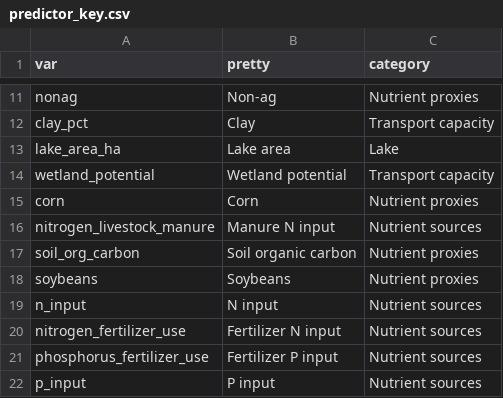
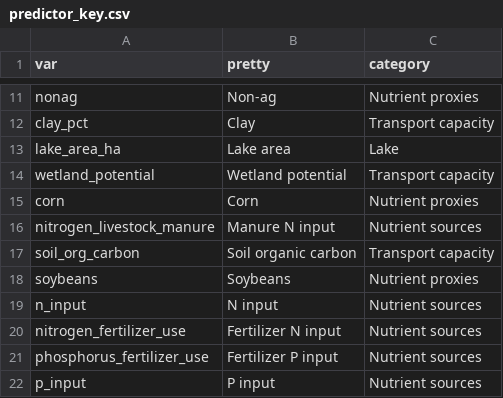
Before and after one commit to CNHLakes/beyond_land_use, a CSV file: data/predictor_key.csv, drawn as a sheet; only a part is shown, gaps mark what is left out.

Commit message:
clean up predictor classifiers

```diff
--- a/data/predictor_key.csv
+++ b/data/predictor_key.csv
@@ -16,3 +16,3 @@
 "nitrogen_livestock_manure","Manure N input","Nutrient sources"
-"soil_org_carbon","Soil organic carbon","Nutrient proxies"
+"soil_org_carbon","Soil organic carbon","Transport capacity"
 "soybeans","Soybeans","Nutrient proxies"
```
Also changed, not shown: 5 other files.
